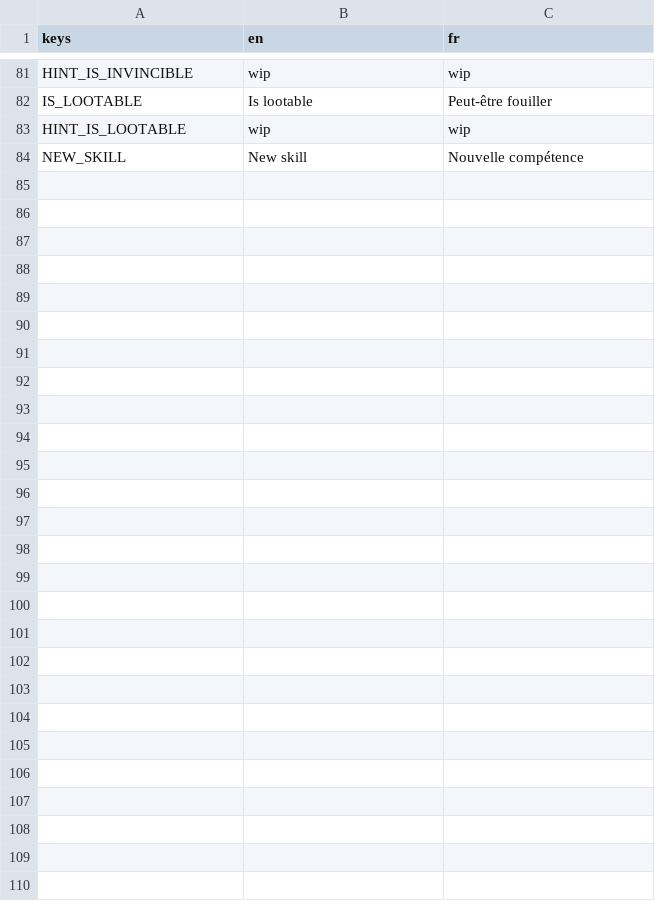
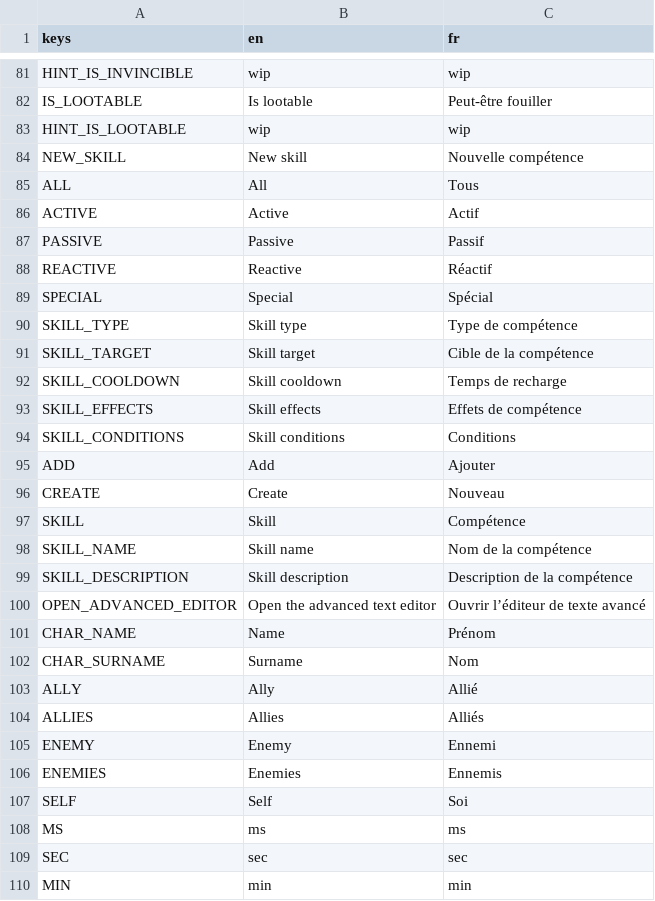
Before and after one commit to Ward727a/RPGCreator, a CSV file: Core/Assets/Translation/main.csv, drawn as a sheet; only a part is shown, gaps mark what is left out; the diff names each change by its address in the sheet, - before the commit and + after, or states it on an @@ line.

Commit message:
+26 i18n, skill editor work, history for skill,...
Skill_cooldown_type enum added
BaseSkill >> + cooldown type (milli, sec, or min)
Lot of UI work
linking UI with backend

```diff
--- a/Core/Assets/Translation/main.csv
+++ b/Core/Assets/Translation/main.csv
+row 85: ALL | All | Tous
+row 86: ACTIVE | Active | Actif
+row 87: PASSIVE | Passive | Passif
+row 88: REACTIVE | Reactive | Réactif
+row 89: SPECIAL | Special | Spécial
+row 90: SKILL_TYPE | Skill type | Type de compétence
+row 91: SKILL_TARGET | Skill target | Cible de la compétence
+row 92: SKILL_COOLDOWN | Skill cooldown | Temps de recharge
+row 93: SKILL_EFFECTS | Skill effects | Effets de compétence
+row 94: SKILL_CONDITIONS | Skill conditions | Conditions
+row 95: ADD | Add | Ajouter
+row 96: CREATE | Create | Nouveau
+row 97: SKILL | Skill | Compétence
+row 98: SKILL_NAME | Skill name | Nom de la compétence
+row 99: SKILL_DESCRIPTION | Skill description | Description de la compétence
+row 100: OPEN_ADVANCED_EDITOR | Open the advanced text editor | Ouvrir l’éditeur de texte avancé
+row 101: CHAR_NAME | Name | Prénom
+row 102: CHAR_SURNAME | Surname | Nom
+row 103: ALLY | Ally | Allié
+row 104: ALLIES | Allies | Alliés
+row 105: ENEMY | Enemy | Ennemi
+row 106: ENEMIES | Enemies | Ennemis
+row 107: SELF | Self | Soi
+row 108: MS | ms | ms
+row 109: SEC | sec | sec
+row 110: MIN | min | min
```
Also changed, not shown: 36 other files.
